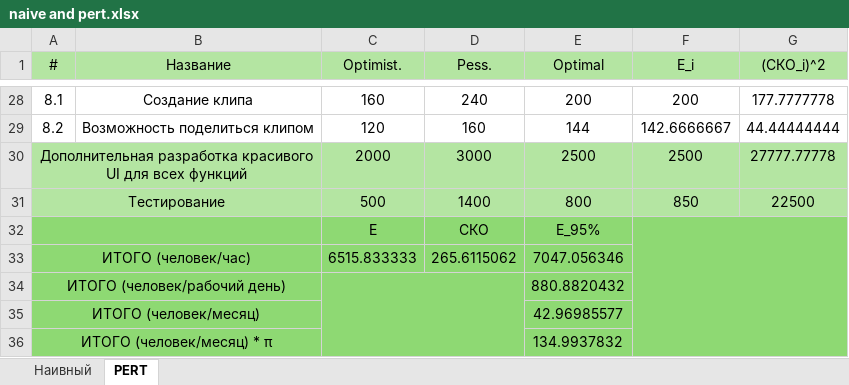
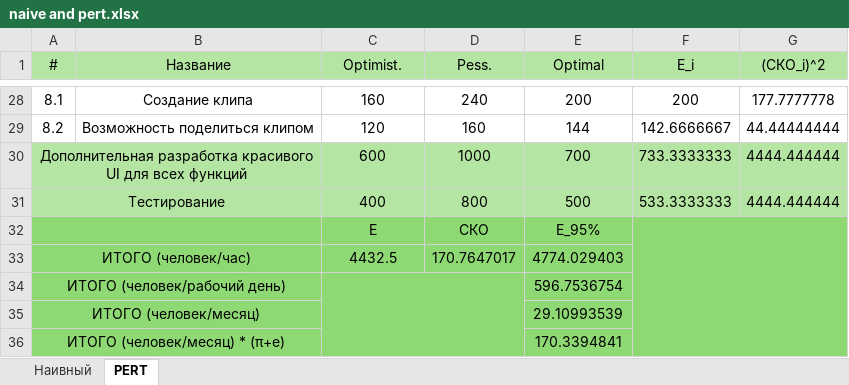
Before and after one commit to ta4ilka69/EPI, an Excel workbook: lab1/naive and pert.xlsx, sheet PERT, drawn as a sheet; only a part is shown, gaps mark what is left out; values as stored, in another font and other column widths than the file's, no borders; removed rows and columns are numbered as before the commit, all else as after; the diff names each change by its address in the sheet, - before the commit and + after, or states it on an @@ line.

Commit message:
pert mmd added in docs

```diff
--- a/lab1/naive and pert.xlsx (sheet PERT)
+++ b/lab1/naive and pert.xlsx (sheet PERT)
-C30 (Optimist.): 2000
+C30 (Optimist.): 600
-D30 (Pess.): 3000
+D30 (Pess.): 1000
-E30 (Optimal): 2500
+E30 (Optimal): 700
-F30 (E_i): 2500
+F30 (E_i): 733.3333333
-G30 ((СКО_i)^2): 27777.77778
+G30 ((СКО_i)^2): 4444.444444
-C31 (Optimist.): 500
+C31 (Optimist.): 400
-D31 (Pess.): 1400
+D31 (Pess.): 800
-E31 (Optimal): 800
+E31 (Optimal): 500
-F31 (E_i): 850
+F31 (E_i): 533.3333333
-G31 ((СКО_i)^2): 22500
+G31 ((СКО_i)^2): 4444.444444
-C33 (Optimist.): 6515.833333
+C33 (Optimist.): 4432.5
-D33 (Pess.): 265.6115062
+D33 (Pess.): 170.7647017
-E33 (Optimal): 7047.056346
+E33 (Optimal): 4774.029403
-E34 (Optimal): 880.8820432
+E34 (Optimal): 596.7536754
-E35 (Optimal): 42.96985577
+E35 (Optimal): 29.10993539
-row 36: ИТОГО (человек/месяц) * π |  |  |  | 134.9937832
+row 36: ИТОГО (человек/месяц) * (π+e) |  |  |  | 170.3394841
```
Also changed, not shown: sheet Наивный, 4 other files.
